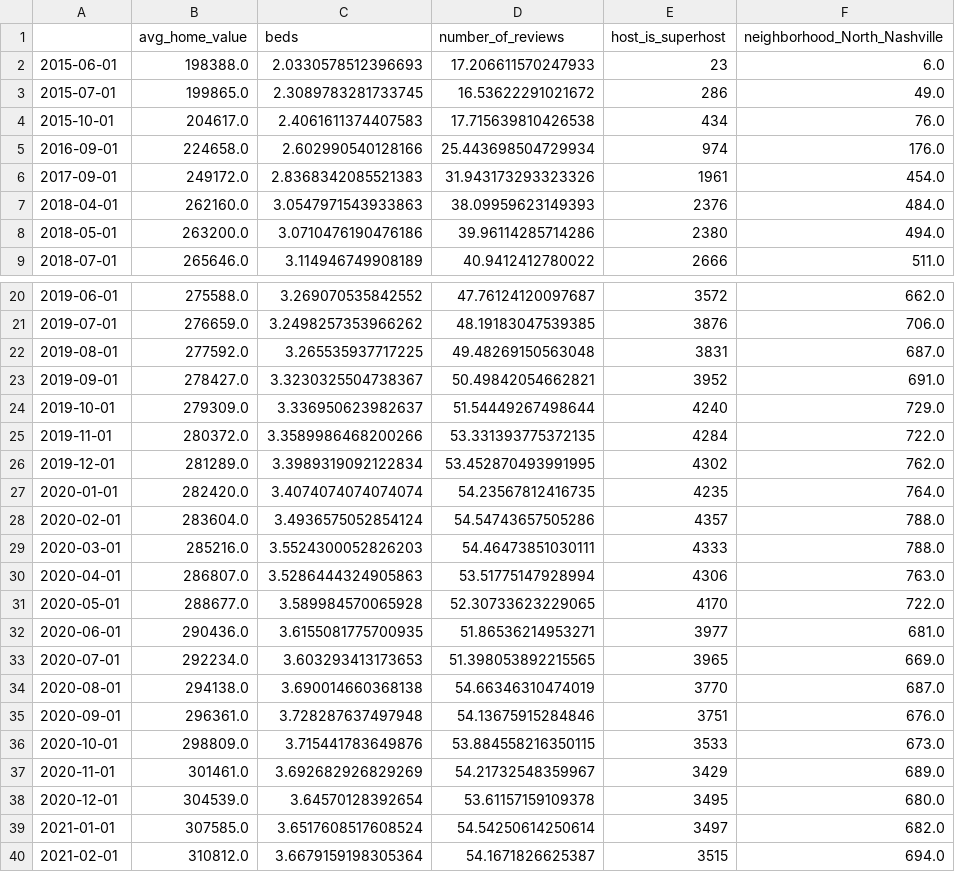
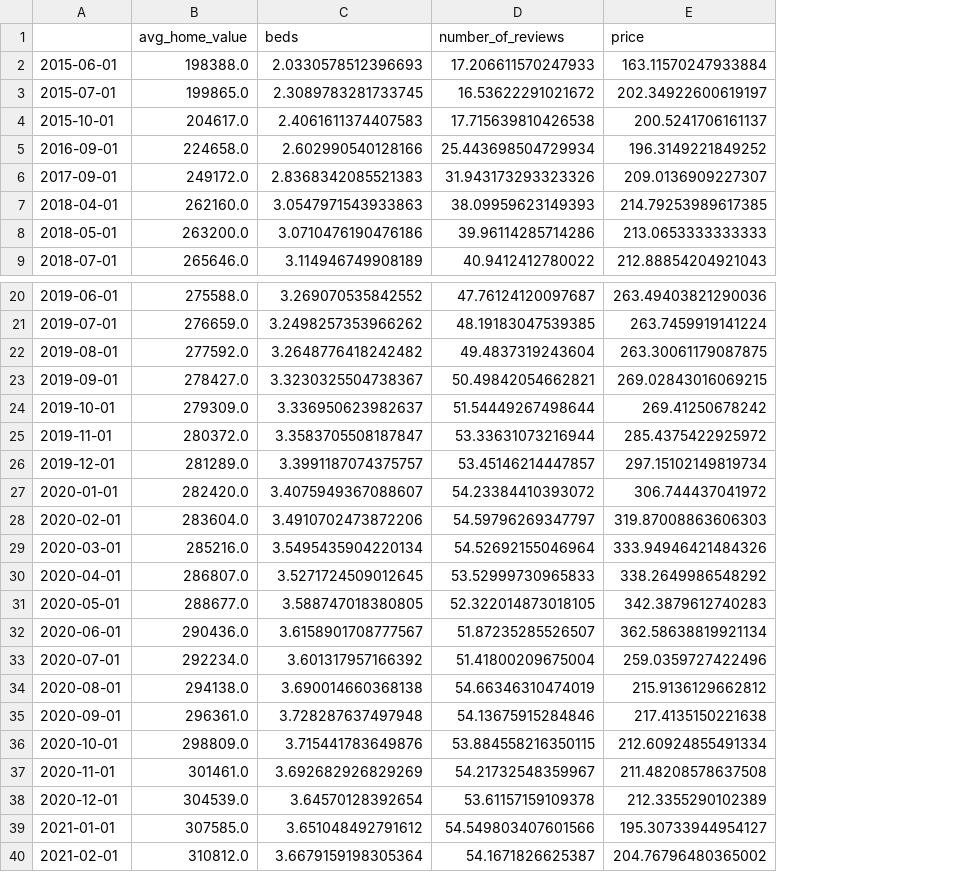
Before and after one commit to Sammyknee/nashville_airbnb_housing, a CSV file: cleaned_data/final_reg_features.csv, drawn as a sheet; only a part is shown, gaps mark what is left out; removed rows and columns are numbered as before the commit, all else as after; the diff names each change by its address in the sheet, - before the commit and + after, or states it on an @@ line.

```diff
--- a/cleaned_data/final_reg_features.csv
+++ b/cleaned_data/final_reg_features.csv
-column E (host_is_superhost), rows 2-9: 23 | 286 | 434 | 974 | 1961 | 2376 | 2380 | 2666; rows 20-40: 3572 | 3876 | 3831 | 3952 | 4240 | 4284 | 4302 | 4235 | 4357 | 4333 | 4306 | 4170 | 3977 | 3965 | 3770 | 3751 | 3533 | 3429 | 3495 | 3497 | 3515
-column F (neighborhood_North_Nashville), rows 2-9: 6.0 | 49.0 | 76.0 | 176.0 | 454.0 | 484.0 | 494.0 | 511.0; rows 20-40: 662.0 | 706.0 | 687.0 | 691.0 | 729.0 | 722.0 | 762.0 | 764.0 | 788.0 | 788.0 | 763.0 | 722.0 | 681.0 | 669.0 | 687.0 | 676.0 | 673.0 | 689.0 | 680.0 | 682.0 | 694.0
+column E (price), rows 2-9: 163.11570247933884 | 202.34922600619197 | 200.5241706161137 | 196.3149221849252 | 209.0136909227307 | 214.79253989617385 | 213.0653333333333 | 212.88854204921043; rows 20-40: 263.49403821290036 | 263.7459919141224 | 263.30061179087875 | 269.02843016069215 | 269.41250678242 | 285.4375422925972 | 297.15102149819734 | 306.744437041972 | 319.87008863606303 | 333.94946421484326 | 338.2649986548292 | 342.3879612740283 | 362.58638819921134 | 259.0359727422496 | 215.9136129662812 | 217.4135150221638 | 212.60924855491334 | 211.48208578637508 | 212.3355290102389 | 195.30733944954127 | 204.76796480365002
-C22 (beds): 3.265535937717225
+C22 (beds): 3.2648776418242482
-D22 (number_of_reviews): 49.48269150563048
+D22 (number_of_reviews): 49.4837319243604
-C25 (beds): 3.3589986468200266
+C25 (beds): 3.3583705508187847
-D25 (number_of_reviews): 53.331393775372135
+D25 (number_of_reviews): 53.33631073216944
-C26 (beds): 3.3989319092122834
+C26 (beds): 3.3991187074375757
-D26 (number_of_reviews): 53.452870493991995
+D26 (number_of_reviews): 53.45146214447857
-C27 (beds): 3.4074074074074074
+C27 (beds): 3.4075949367088607
-D27 (number_of_reviews): 54.23567812416735
+D27 (number_of_reviews): 54.23384410393072
-C28 (beds): 3.4936575052854124
+C28 (beds): 3.4910702473872206
-D28 (number_of_reviews): 54.54743657505286
+D28 (number_of_reviews): 54.59796269347797
-C29 (beds): 3.5524300052826203
+C29 (beds): 3.5495435904220134
-D29 (number_of_reviews): 54.46473851030111
+D29 (number_of_reviews): 54.52692155046964
-C30 (beds): 3.5286444324905863
+C30 (beds): 3.5271724509012645
-D30 (number_of_reviews): 53.51775147928994
+D30 (number_of_reviews): 53.52999730965833
-C31 (beds): 3.589984570065928
+C31 (beds): 3.588747018380805
-D31 (number_of_reviews): 52.30733623229065
+D31 (number_of_reviews): 52.322014873018105
-C32 (beds): 3.6155081775700935
+C32 (beds): 3.6158901708777567
-D32 (number_of_reviews): 51.86536214953271
+D32 (number_of_reviews): 51.87235285526507
-C33 (beds): 3.603293413173653
+C33 (beds): 3.601317957166392
-D33 (number_of_reviews): 51.398053892215565
+D33 (number_of_reviews): 51.41800209675004
-C39 (beds): 3.6517608517608524
+C39 (beds): 3.651048492791612
-D39 (number_of_reviews): 54.54250614250614
+D39 (number_of_reviews): 54.549803407601566
```
Also changed, not shown: cleaned_data/X_test_data.csv, cleaned_data/X_train_resampled_data.csv, 25 other files.
